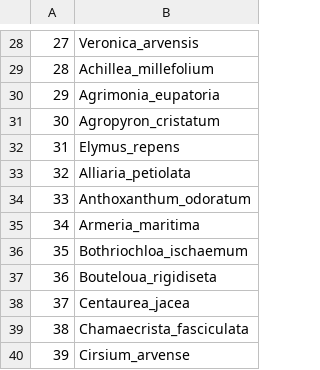
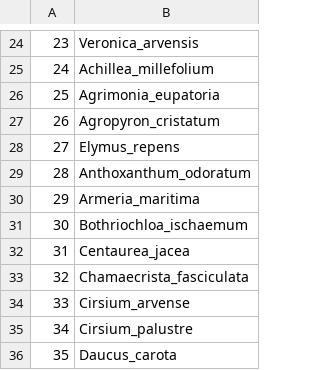
Before and after one commit to RachHThorn/Macro_resilience_clean, a CSV file: results/common_species_drag_comp.csv, drawn as a sheet; only a part is shown, gaps mark what is left out; the shorter side is filled out with more unchanged rows; the diff covers the shown part only; the diff names each change by its address in the sheet, - before the commit and + after, or states it on an @@ line.

```diff
--- a/results/common_species_drag_comp.csv
+++ b/results/common_species_drag_comp.csv
@@ column A renumbered from row 3 down @@
-row 33: 32 | Alliaria_petiolata
-row 37: 36 | Bouteloua_rigidiseta
```
Also changed, not shown: 7 removed rows elsewhere in this file, results/OLS_comm_var_modelling_master_data_T0.csv, 16 other files.
